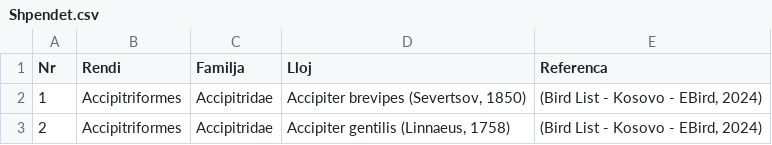
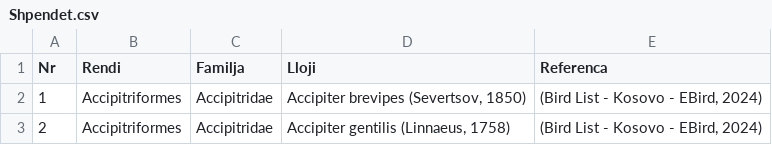
Before and after one commit to RamaArbnor/fauna, a CSV file: public/data/Shpendet.csv, drawn as a sheet; only a part is shown.

```diff
--- a/public/data/Shpendet.csv
+++ b/public/data/Shpendet.csv
@@ -1,2 +1,2 @@
-Nr,Rendi,Familja,Lloj,Referenca
+Nr,Rendi,Familja,Lloji,Referenca
 1,Accipitriformes ,Accipitridae ,"Accipiter brevipes (Severtsov, 1850)","(Bird List - Kosovo - EBird, 2024)"
```
Also changed, not shown: 4 other files.
